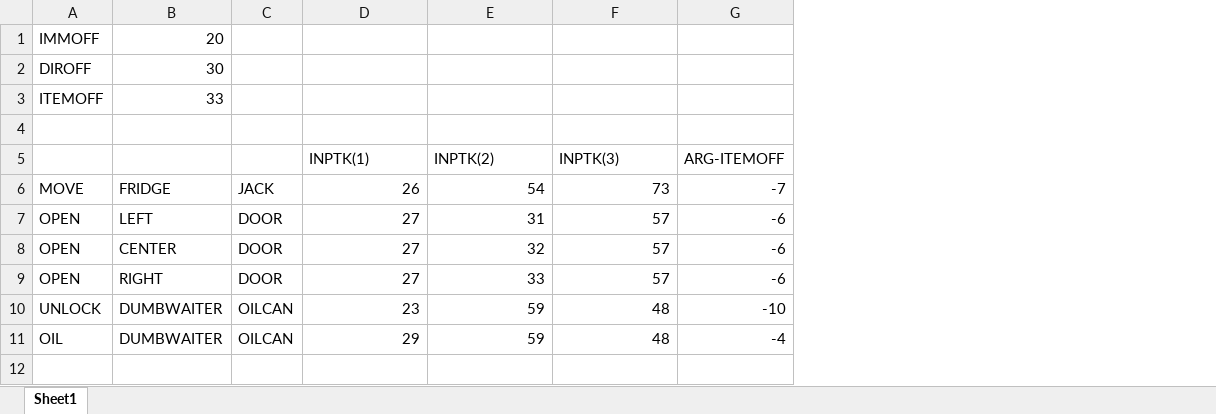
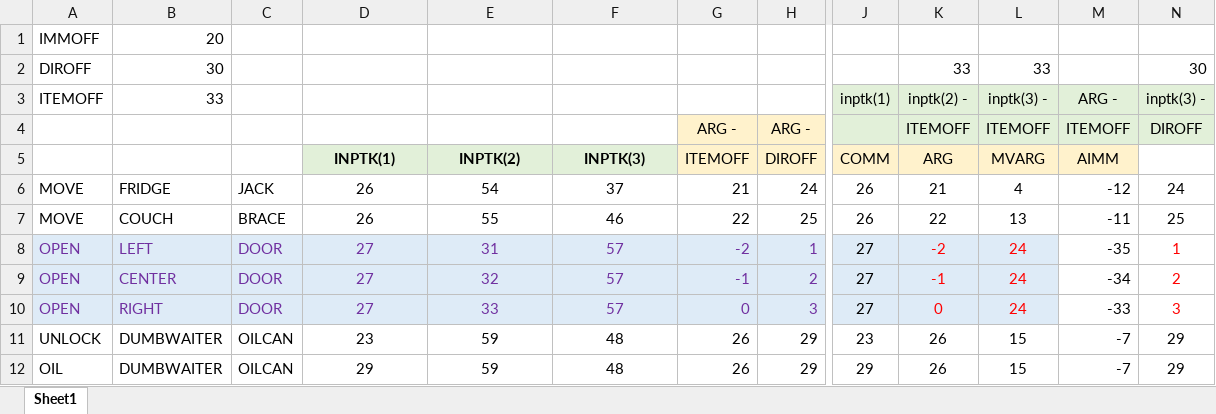
Before and after one commit to jonatasdemello/retro-games, an Excel workbook: Uncle-Tay-House/doc/debug-var.xlsx, sheet Sheet1, drawn as a sheet; only a part is shown, gaps mark what is left out; values as stored, in another font and other column widths than the file's, no borders; removed rows and columns are numbered as before the commit, all else as after; rows hold the shown columns only; the diff covers the shown part only; the diff names each change by its address in the sheet, - before the commit and + after, or states it on an @@ line.

```diff
--- a/Uncle-Tay-House/doc/debug-var.xlsx (sheet Sheet1)
+++ b/Uncle-Tay-House/doc/debug-var.xlsx (sheet Sheet1)
-column G (ARG-ITEMOFF), rows 6-11: -7 | -6 | -6 | -6 | -10 | -4
+column G (ITEMOFF), row 4: ARG -; row 6: 21; rows 8-12: -2 | -1 | 0 | 26 | 26
+column H (DIROFF), row 4: ARG -; row 6: 24; rows 8-12: 1 | 2 | 3 | 29 | 29
+column J (COMM), row 3: inptk(1); row 6: 26; rows 8-12: 27 | 27 | 27 | 23 | 29
+column K (ARG), rows 2-4: 33 | inptk(2) - | ITEMOFF; row 6: 21; rows 8-12: -2 | -1 | 0 | 26 | 26
+column L (MVARG), rows 2-4: 33 | inptk(3) - | ITEMOFF; row 6: 4; rows 8-12: 24 | 24 | 24 | 15 | 15
+column M (AIMM), rows 3-4: ARG - | ITEMOFF; row 6: -12; rows 8-12: -35 | -34 | -33 | -7 | -7
+column N, rows 2-6: 30 | inptk(3) - | DIROFF |  | 24; rows 8-12: 1 | 2 | 3 | 29 | 29
-row 4: (empty)
+row 4:  |  |  |  |  |  | ARG - | ARG - |  | ITEMOFF | ITEMOFF | ITEMOFF | DIROFF
@@ D5:F5 fill: none → #E2F0D9, bold: off → on, alignment: left → center @@
-D6:F6 alignment: right
+D6:F6 alignment: center
-F6 (INPTK(3)): 73
+F6 (INPTK(3)): 37
+row 7: MOVE | COUCH | BRACE | 26 | 55 | 46 | 22 | 25 | 26 | 22 | 13 | -11 | 25
@@ A8:F10 fill: none → #DEEBF7, text colour: black → #7030A0 @@
-D8:F12 alignment: right
+D8:F12 alignment: center
```
Also changed, not shown: 1 added column elsewhere in this sheet, 1 other file.
